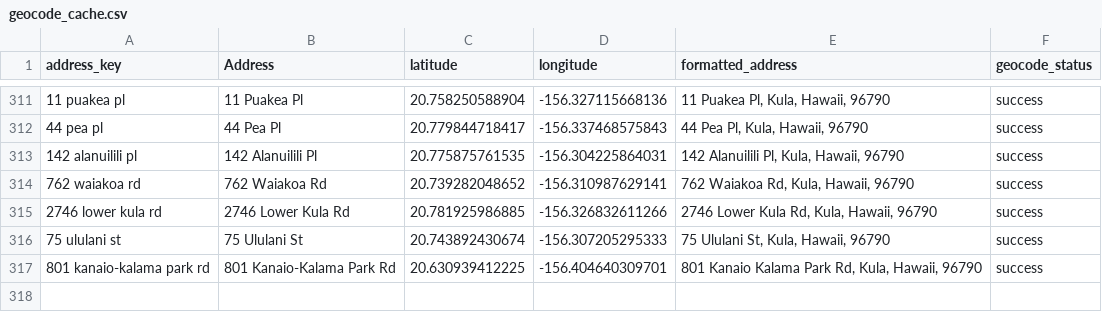
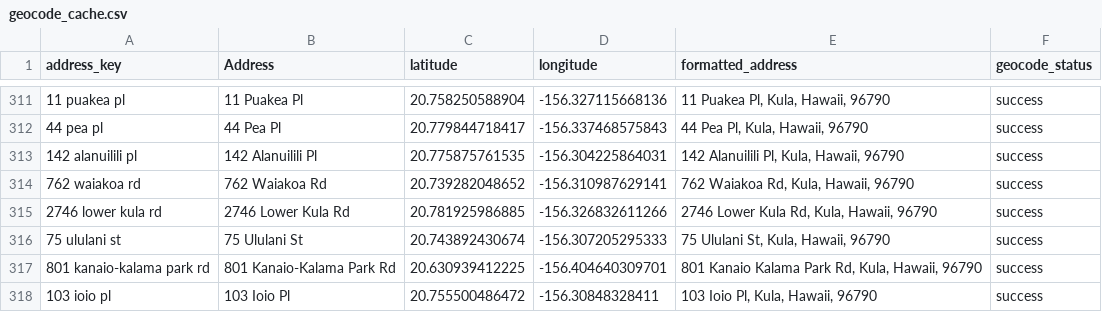
Before and after one commit to elimsmith4/malamakula, a CSV file: geocode_cache.csv, drawn as a sheet; only a part is shown, gaps mark what is left out; the diff names each change by its address in the sheet, - before the commit and + after, or states it on an @@ line.

```diff
--- a/geocode_cache.csv
+++ b/geocode_cache.csv
+row 318: 103 ioio pl | 103 Ioio Pl | 20.755500486472 | -156.30848328411 | 103 Ioio Pl, Kula, Hawaii, 96790 | success
```
Also changed, not shown: docs/malama_kula_geocoded.csv, 4 other files.
